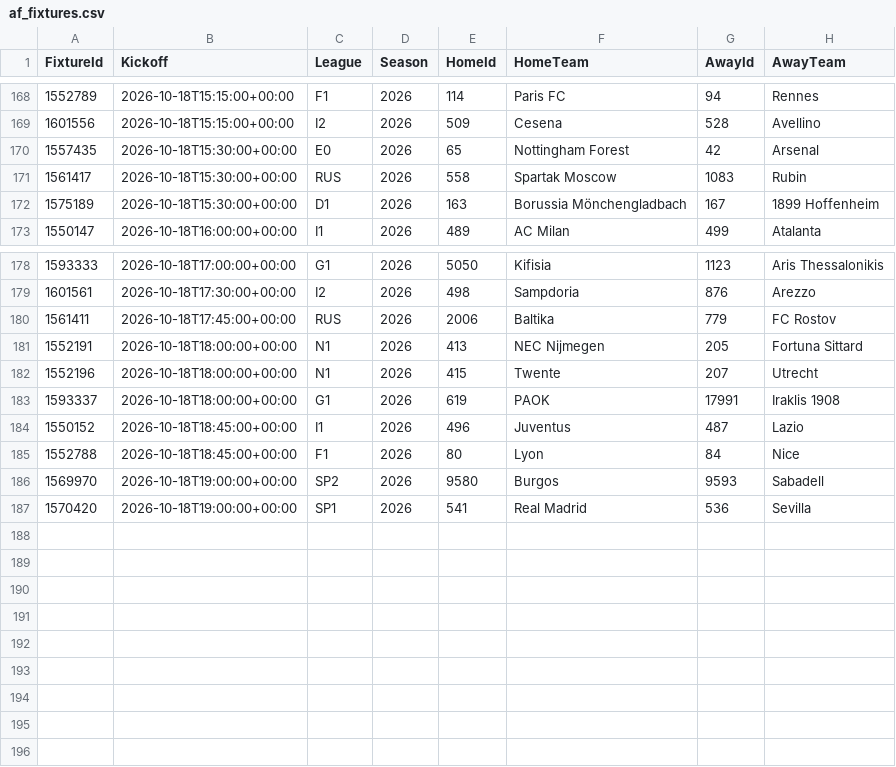
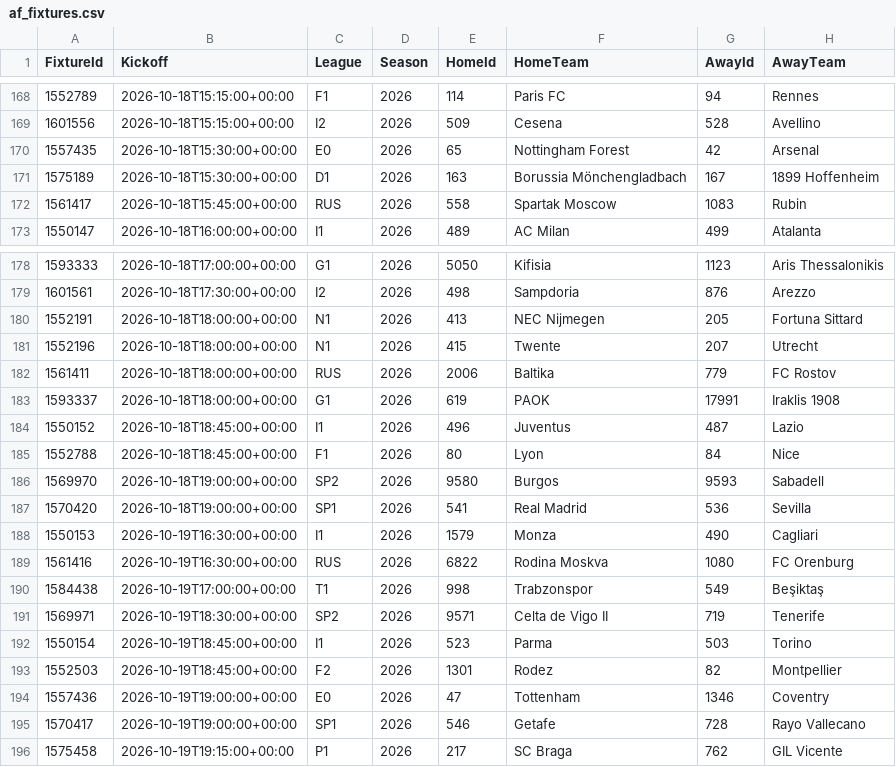
Before and after one commit to tambejasparh/epl-value-dashboard, a CSV file: data_snapshot/af_fixtures.csv, drawn as a sheet; only a part is shown, gaps mark what is left out.

```diff
--- a/data_snapshot/af_fixtures.csv
+++ b/data_snapshot/af_fixtures.csv
@@ -170,4 +170,4 @@ FixtureId,Kickoff,League,Season,HomeId,HomeTeam,AwayId,AwayTeam
 1557435,2026-10-18T15:30:00+00:00,E0,2026,65,Nottingham Forest,42,Arsenal
-1561417,2026-10-18T15:30:00+00:00,RUS,2026,558,Spartak Moscow,1083,Rubin
 1575189,2026-10-18T15:30:00+00:00,D1,2026,163,Borussia Mönchengladbach,167,1899 Hoffenheim
+1561417,2026-10-18T15:45:00+00:00,RUS,2026,558,Spartak Moscow,1083,Rubin
 1550147,2026-10-18T16:00:00+00:00,I1,2026,489,AC Milan,499,Atalanta
@@ -179,5 +179,5 @@ FixtureId,Kickoff,League,Season,HomeId,HomeTeam,AwayId,AwayTeam
 1601561,2026-10-18T17:30:00+00:00,I2,2026,498,Sampdoria,876,Arezzo
-1561411,2026-10-18T17:45:00+00:00,RUS,2026,2006,Baltika,779,FC Rostov
 1552191,2026-10-18T18:00:00+00:00,N1,2026,413,NEC Nijmegen,205,Fortuna Sittard
 1552196,2026-10-18T18:00:00+00:00,N1,2026,415,Twente,207,Utrecht
+1561411,2026-10-18T18:00:00+00:00,RUS,2026,2006,Baltika,779,FC Rostov
 1593337,2026-10-18T18:00:00+00:00,G1,2026,619,PAOK,17991,Iraklis 1908
@@ -187 +187,10 @@ FixtureId,Kickoff,League,Season,HomeId,HomeTeam,AwayId,AwayTeam
 1570420,2026-10-18T19:00:00+00:00,SP1,2026,541,Real Madrid,536,Sevilla
+1550153,2026-10-19T16:30:00+00:00,I1,2026,1579,Monza,490,Cagliari
+1561416,2026-10-19T16:30:00+00:00,RUS,2026,6822,Rodina Moskva,1080,FC Orenburg
+1584438,2026-10-19T17:00:00+00:00,T1,2026,998,Trabzonspor,549,Beşiktaş
+1569971,2026-10-19T18:30:00+00:00,SP2,2026,9571,Celta de Vigo II,719,Tenerife
+1550154,2026-10-19T18:45:00+00:00,I1,2026,523,Parma,503,Torino
+1552503,2026-10-19T18:45:00+00:00,F2,2026,1301,Rodez,82,Montpellier
+1557436,2026-10-19T19:00:00+00:00,E0,2026,47,Tottenham,1346,Coventry
+1570417,2026-10-19T19:00:00+00:00,SP1,2026,546,Getafe,728,Rayo Vallecano
+1575458,2026-10-19T19:15:00+00:00,P1,2026,217,SC Braga,762,GIL Vicente
```
Also changed, not shown: data_snapshot/international.csv, data_snapshot/results_RUS.csv, 11 other files.
